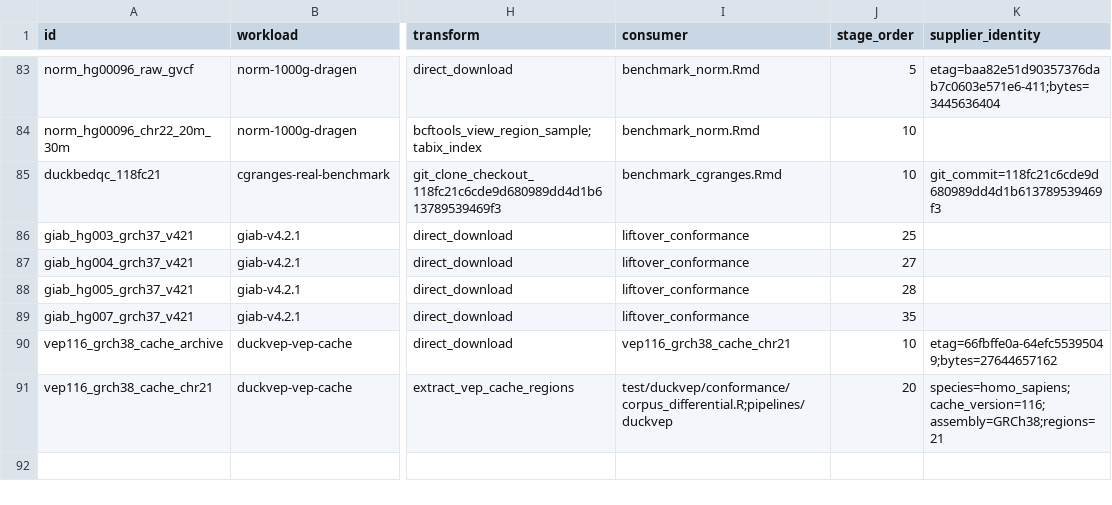
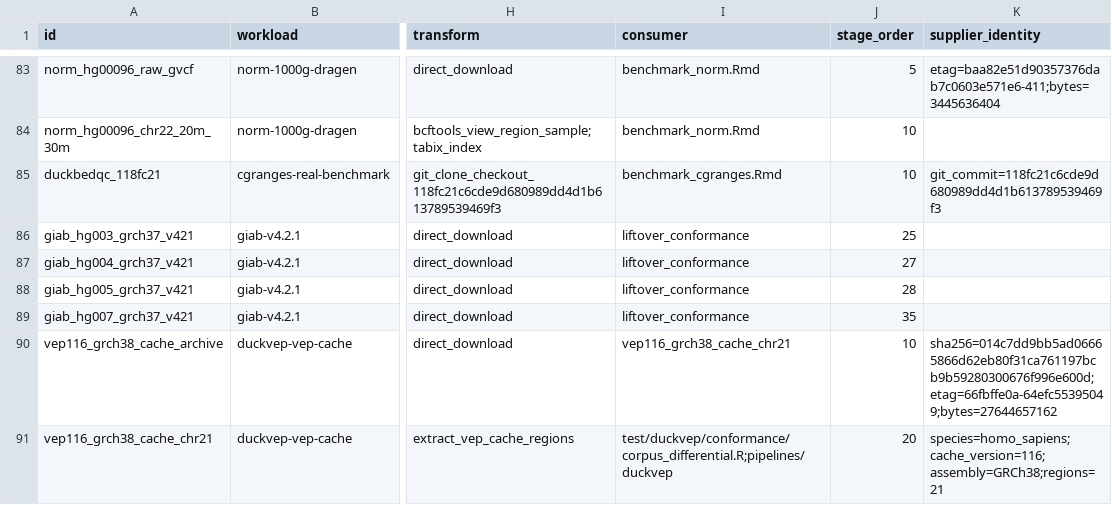
Before and after one commit to RGenomicsETL/duckhts, a TSV file: r/duckhtsbench/inst/benchmark_registry.tsv, drawn as a sheet; only a part is shown, gaps mark what is left out; the diff names each change by its address in the sheet, - before the commit and + after, or states it on an @@ line.

```diff
--- a/r/duckhtsbench/inst/benchmark_registry.tsv
+++ b/r/duckhtsbench/inst/benchmark_registry.tsv
-K90 (supplier_identity): etag=66fbffe0a-64efc55395049;bytes=27644657162
+K90 (supplier_identity): sha256=014c7dd9bb5ad06665866d62eb80f31ca761197bcb9b59280300676f996e600d;etag=66fbffe0a-64efc55395049;bytes=27644657162
```
Also changed, not shown: 1 other file.
